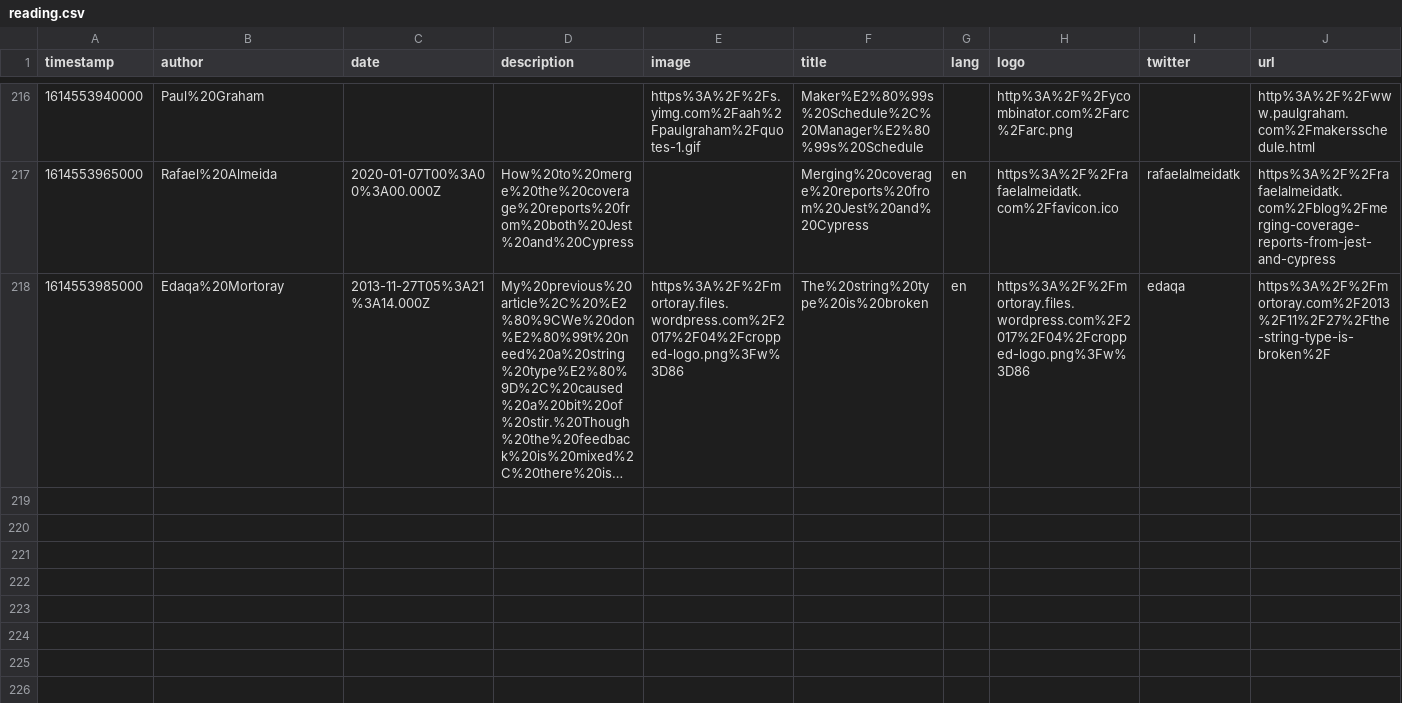
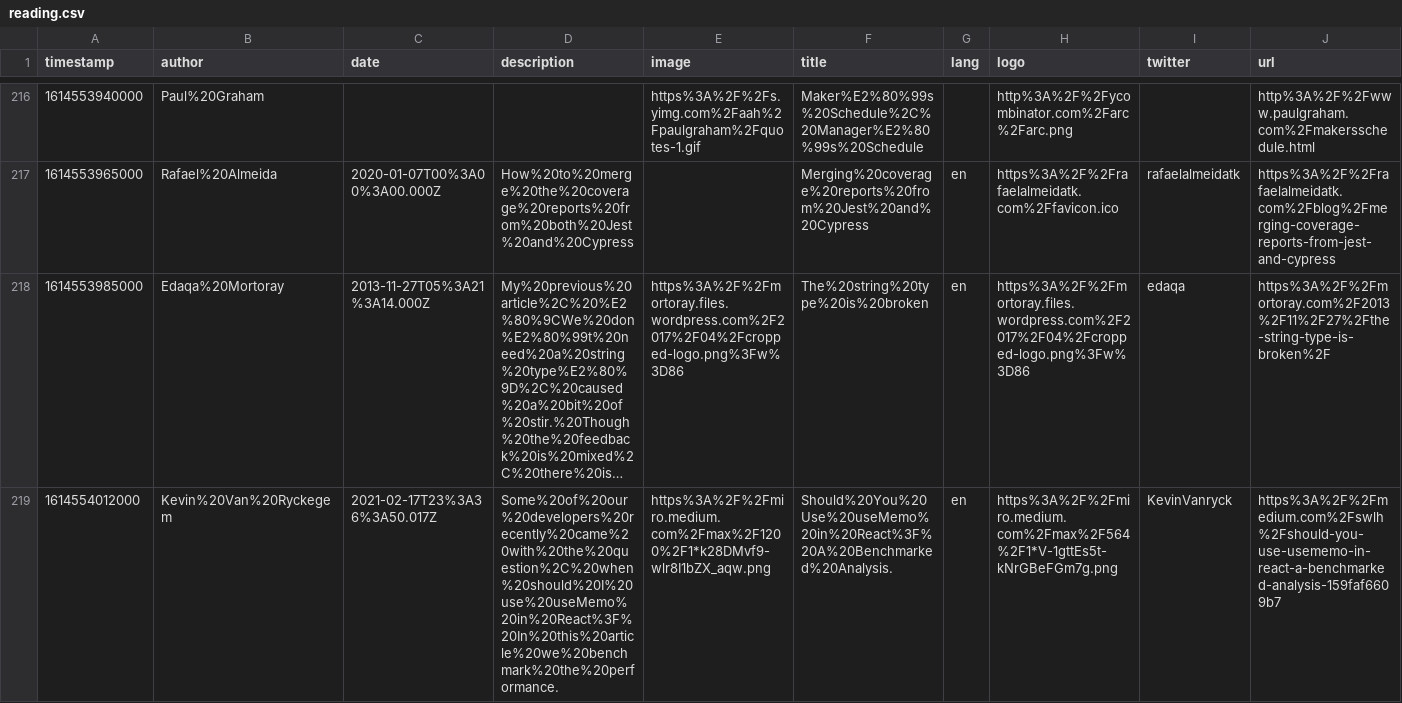
Before and after one commit to eckertalex/database, a CSV file: reading.csv, drawn as a sheet; only a part is shown, gaps mark what is left out; long unchanged cells end in …; the diff names each change by its address in the sheet, - before the commit and + after, or states it on an @@ line.

Commit message:
gitrows: Add https://medium.com/swlh/should-you-use-usememo-in-react-a-benchmarked-analysis-159faf6609b7

```diff
--- a/reading.csv
+++ b/reading.csv
+row 219: 1614554012000 | Kevin%20Van%20Ryckegem | 2021-02-17T23%3A36%3A50.017Z | Some%20of%20our%20developers%20recently%20came%20with%20the%20question%2C%20when%20should%20I%20use%20useMemo%20in%20React%3F%20In%20this%20article%20we%20benchmark%20the%20performance. | https%3A%2F%2Fmiro.medium.com%2Fmax%2F1200%2F1*k28DMvf9-wlr8I1bZX_aqw.png | Should%20You%20Use%20useMemo%20in%20React%3F%20A%20Benchmarked%20Analysis. | en | https%3A%2F%2Fmiro.medium.com%2Fmax%2F564%2F1*V-1gttEs5t-kNrGBeFGm7g.png | KevinVanryck | https%3A%2F%2Fmedium.com%2Fswlh%2Fshould-you-use-usememo-in-react-a-benchmarked-analysis-159faf6609b7
```
